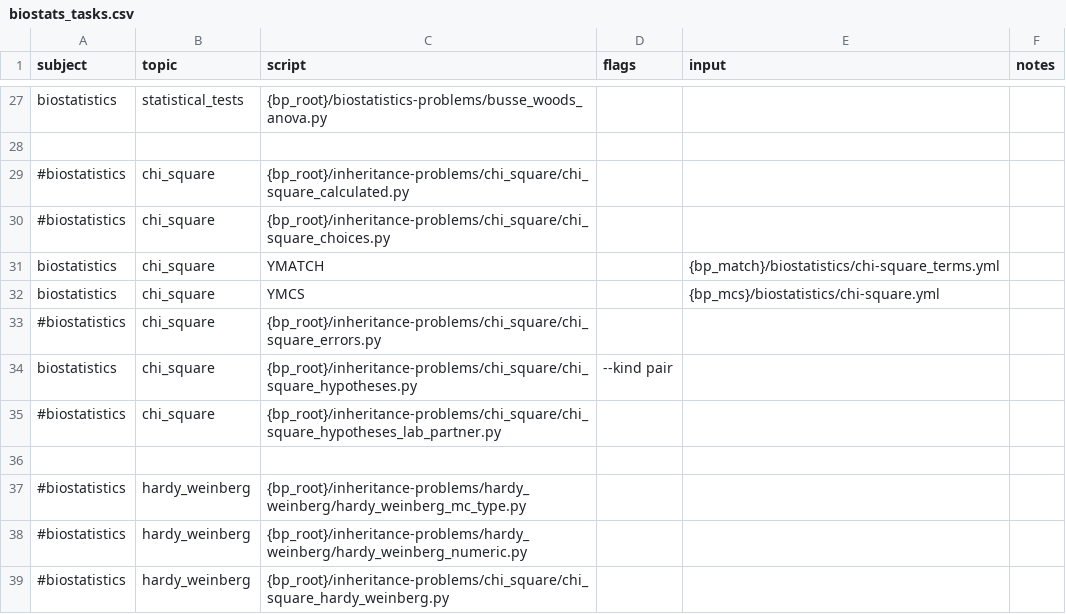
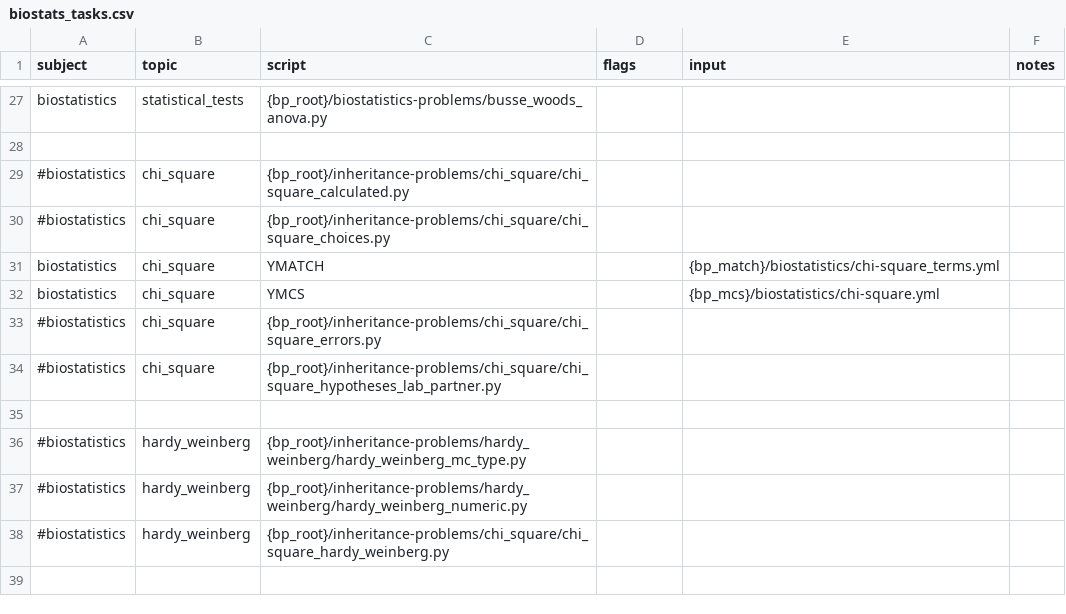
Before and after one commit to vosslab/biology-problems-website, a CSV file: task_files/biostats_tasks.csv, drawn as a sheet; only a part is shown, gaps mark what is left out; the shorter side is filled out with more unchanged rows.

Commit message:
Refresh the TFMS chi-square banks for Genetics and Biostati... (+1 more)
- Refresh the TFMS chi-square banks for Genetics and Biostatistics with amber
  statistic labels and the symbol after "statistic", including local built-site copies.
- Retire paired chi-square hypotheses from Biostatistics as well as Genetics;
  remove the remaining task, generator mode, and catalog references. This supersedes the earlier au...

```diff
--- a/task_files/biostats_tasks.csv
+++ b/task_files/biostats_tasks.csv
@@ -33,3 +33,2 @@ biostatistics,chi_square,YMCS,,{bp_mcs}/biostatistics/chi-square.yml,
 #biostatistics,chi_square,{bp_root}/inheritance-problems/chi_square/chi_square_errors.py,,,
-biostatistics,chi_square,{bp_root}/inheritance-problems/chi_square/chi_square_hypotheses.py,--kind pair,,
 #biostatistics,chi_square,{bp_root}/inheritance-problems/chi_square/chi_square_hypotheses_lab_partner.py,,,
```
Also changed, not shown: docs/bloom_catalog.csv, 27 other files.
